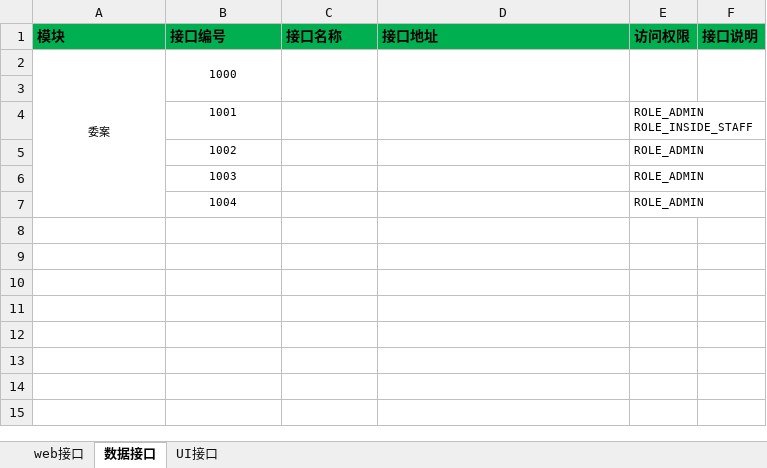
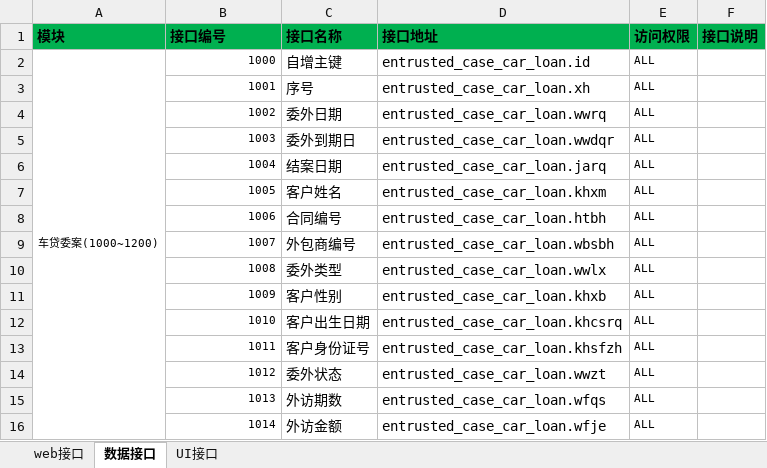
Before and after one commit to Patrick-Wang/LoanMgr, an Excel workbook: design/协议.xlsx, sheet 数据接口, drawn as a sheet; only a part is shown; values as stored, in another font and other column widths than the file's, no borders; removed rows and columns are numbered as before the commit, all else as after; ↵ is a line break in a cell; the diff covers the shown part only; the diff names each change by its address in the sheet, - before the commit and + after, or states it on an @@ line.

```diff
--- a/design/协议.xlsx (sheet 数据接口)
+++ b/design/协议.xlsx (sheet 数据接口)
-A2 (模块): 委案
+A2 (模块): 车贷委案(1000~1200)
-B2 alignment: center
+B2 alignment: right
-B2:B3 merged
-C2 (接口名称): (empty)
+C2 (接口名称): 自增主键
-C2:C3 merged
-D2 (接口地址): (empty)
+D2 (接口地址): entrusted_case_car_loan.id
-D2:D3 merged
-E2 (访问权限): (empty)
+E2 (访问权限): ALL
-E2:E3 merged
-F2:F3 merged
-row 3: (empty)
-B3:B6 alignment: center
+B3:B6 alignment: right
-C3 (接口名称): (empty)
+C3 (接口名称): 序号
-D3 (接口地址): (empty)
+D3 (接口地址): entrusted_case_car_loan.xh
-E3 (访问权限): ROLE_ADMIN ↵ ROLE_INSIDE_STAFF
+E3 (访问权限): ALL
-C4 (接口名称): (empty)
+C4 (接口名称): 委外日期
-D4 (接口地址): (empty)
+D4 (接口地址): entrusted_case_car_loan.wwrq
-E4:E6 (访问权限): ROLE_ADMIN
+E4:E6 (访问权限): ALL
-C5 (接口名称): (empty)
+C5 (接口名称): 委外到期日
-D5 (接口地址): (empty)
+D5 (接口地址): entrusted_case_car_loan.wwdqr
-C6 (接口名称): (empty)
+C6 (接口名称): 结案日期
-D6 (接口地址): (empty)
+D6 (接口地址): entrusted_case_car_loan.jarq
+row 7:  | 1005 | 客户姓名 | entrusted_case_car_loan.khxm | ALL
+row 8:  | 1006 | 合同编号 | entrusted_case_car_loan.htbh | ALL
+row 9:  | 1007 | 外包商编号 | entrusted_case_car_loan.wbsbh | ALL
+row 10:  | 1008 | 委外类型 | entrusted_case_car_loan.wwlx | ALL
+row 11:  | 1009 | 客户性别 | entrusted_case_car_loan.khxb | ALL
+row 12:  | 1010 | 客户出生日期 | entrusted_case_car_loan.khcsrq | ALL
+row 13:  | 1011 | 客户身份证号 | entrusted_case_car_loan.khsfzh | ALL
+row 14:  | 1012 | 委外状态 | entrusted_case_car_loan.wwzt | ALL
+row 15:  | 1013 | 外访期数 | entrusted_case_car_loan.wfqs | ALL
+row 16:  | 1014 | 外访金额 | entrusted_case_car_loan.wfje | ALL
```
Also changed, not shown: 299 added rows elsewhere in this sheet, sheet web接口, formulas that keep their value, design/数据库/数据字典.xlsx, 31 other files.
